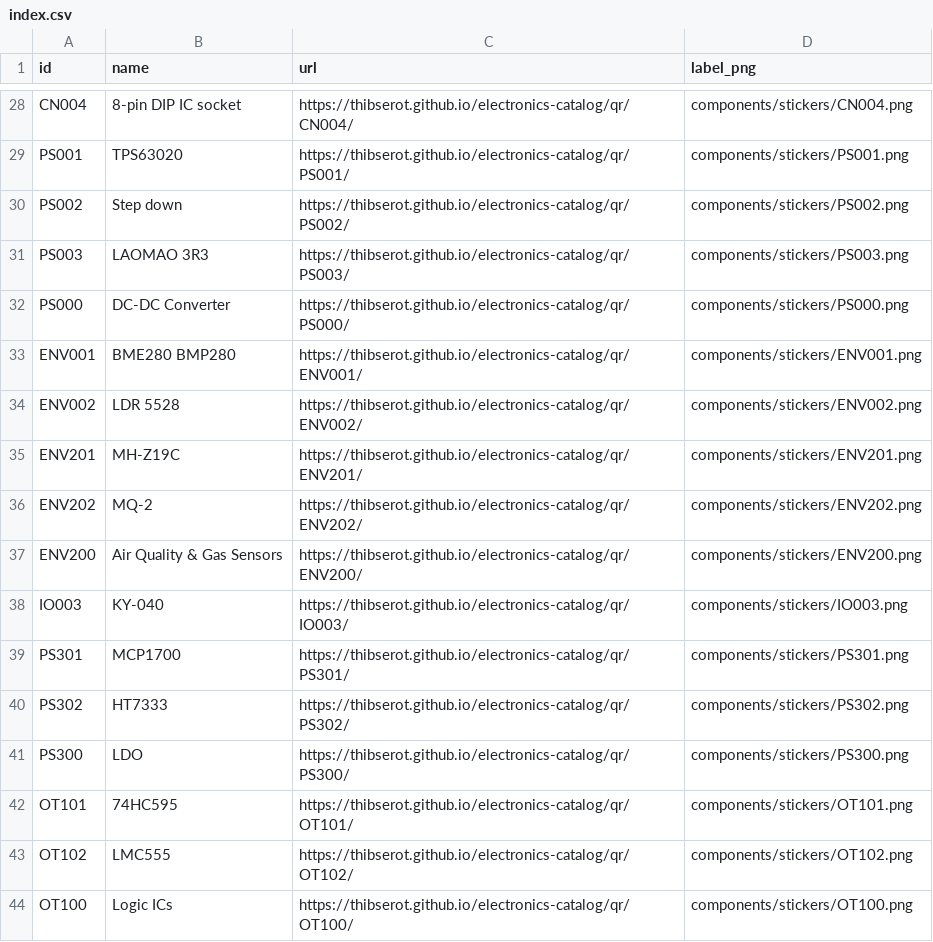
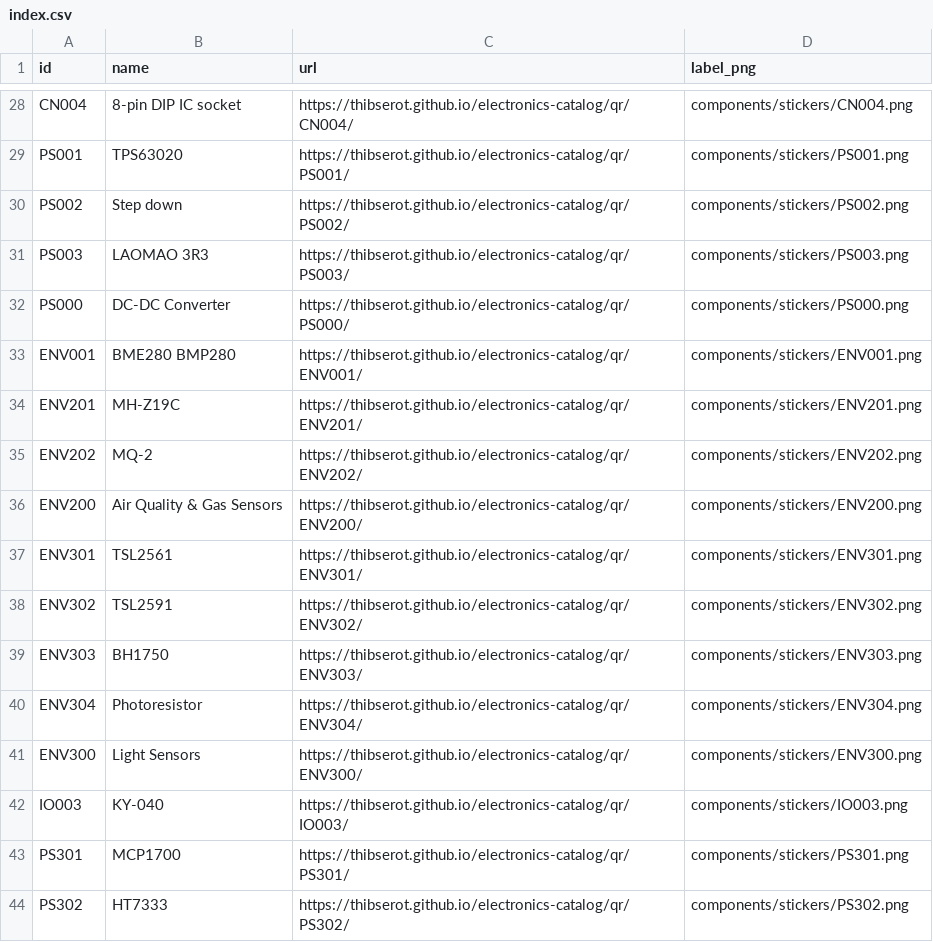
Before and after one commit to thibserot/electronics-catalog, a CSV file: docs/components/stickers/index.csv, drawn as a sheet; only a part is shown, gaps mark what is left out; the shorter side is filled out with more unchanged rows; removed rows and columns are numbered as before the commit, all else as after; the diff names each change by its address in the sheet, - before the commit and + after, or states it on an @@ line.

```diff
--- a/docs/components/stickers/index.csv
+++ b/docs/components/stickers/index.csv
-row 34: ENV002 | LDR 5528 | https://thibserot.github.io/electronics-catalog/qr/ENV002/ | components/stickers/ENV002.png
+row 37: ENV301 | TSL2561 | https://thibserot.github.io/electronics-catalog/qr/ENV301/ | components/stickers/ENV301.png
+row 38: ENV302 | TSL2591 | https://thibserot.github.io/electronics-catalog/qr/ENV302/ | components/stickers/ENV302.png
+row 39: ENV303 | BH1750 | https://thibserot.github.io/electronics-catalog/qr/ENV303/ | components/stickers/ENV303.png
+row 40: ENV304 | Photoresistor | https://thibserot.github.io/electronics-catalog/qr/ENV304/ | components/stickers/ENV304.png
+row 41: ENV300 | Light Sensors | https://thibserot.github.io/electronics-catalog/qr/ENV300/ | components/stickers/ENV300.png
```
Also changed, not shown: docs/components/stickers/sheet_positions.csv, docs/components/stickers/sheets.csv, 35 other files.
